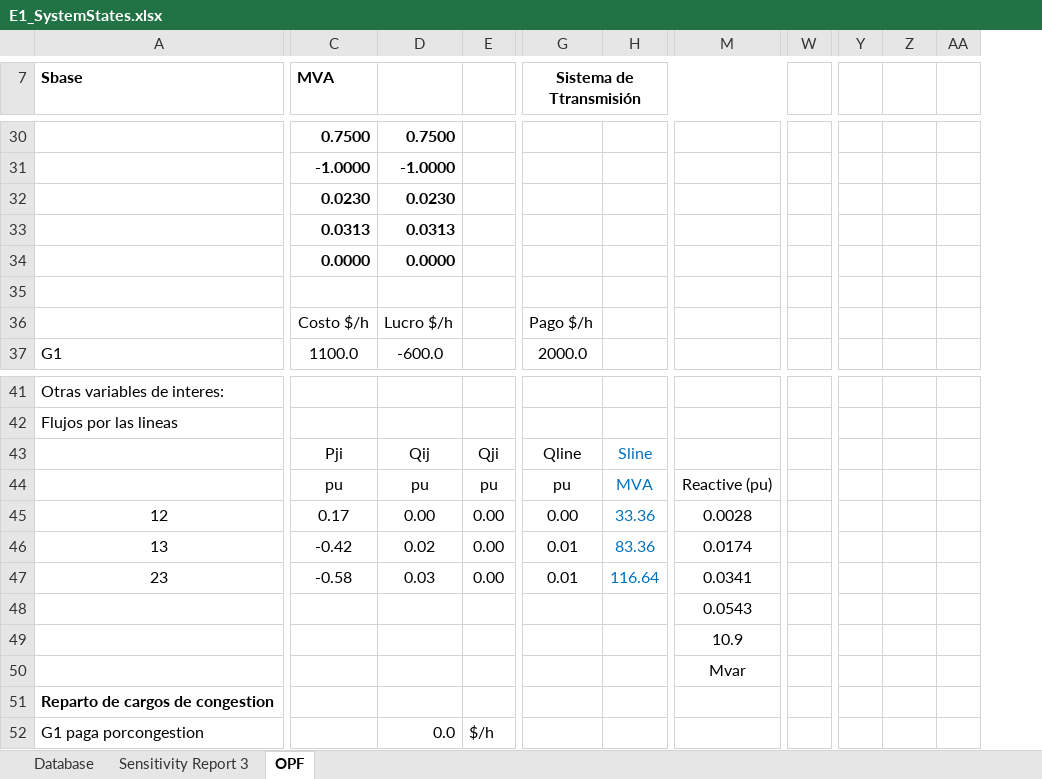
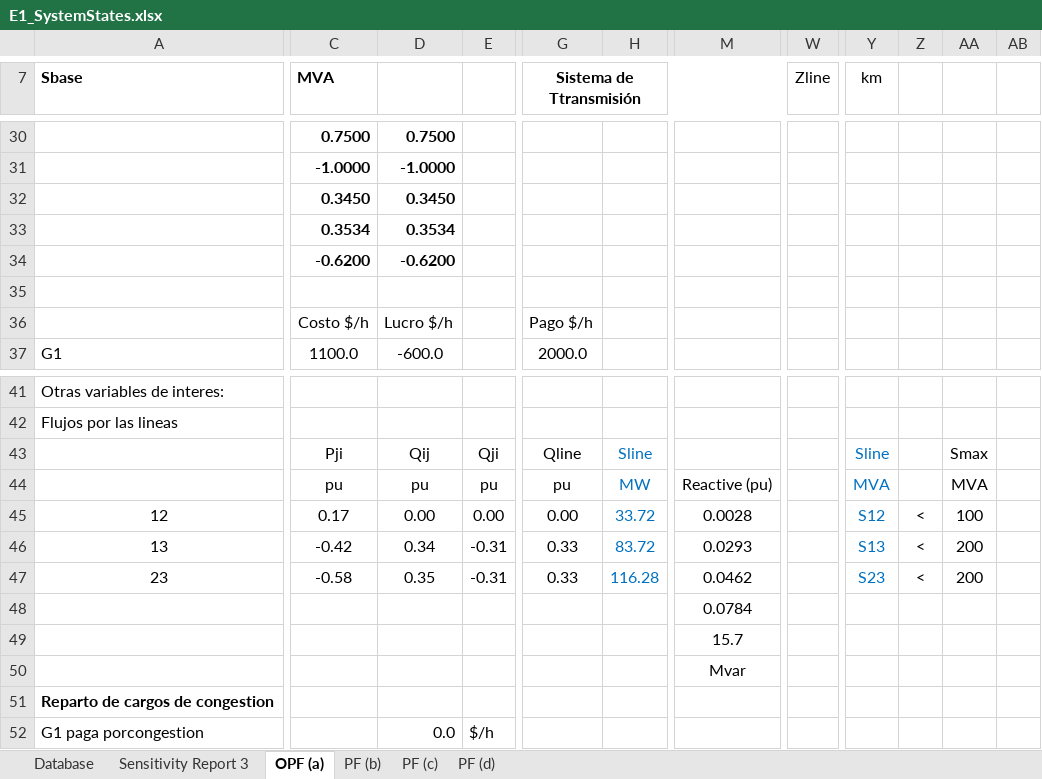
Before and after one commit to pmdeoliveiradejesus/MASEP-OPE, an Excel workbook: SCOPF/E1_SystemStates.xlsx, sheet OPF (a), drawn as a sheet; only a part is shown, gaps mark what is left out; values as stored, in another font and other column widths than the file's, no borders; charts and pictures not drawn; removed rows and columns are numbered as before the commit, all else as after; the diff covers the shown part only; the diff names each change by its address in the sheet, - before the commit and + after, or states it on an @@ line.

```diff
--- a/SCOPF/E1_SystemStates.xlsx (sheet OPF (a))
+++ b/SCOPF/E1_SystemStates.xlsx (sheet OPF (a))
-sheet tab: OPF
+sheet tab: OPF (a)
+sheet tab: PF (b)
+sheet tab: PF (c)
+sheet tab: PF (d)
-column W, empty
+column W (Zline), empty
+column Y (km), rows 43-47: Sline | MVA | S12 | S13 | S23
-column AA, empty
+column AB, empty
-C32 (MVA): 0.0230
+C32 (MVA): 0.3450
-D32: 0.0230
+D32: 0.3450
-C33 (MVA): 0.0313
+C33 (MVA): 0.3534
-D33: 0.0313
+D33: 0.3534
-C34 (MVA): 0.0000
+C34 (MVA): -0.6200
-D34: 0.0000
+D34: -0.6200
-AA43: (empty)
+AA43: Smax
-H44: MVA
+H44: MW
-AA44: (empty)
+AA44: MVA
-H45: 33.36
+H45: 33.72
-Z45:Z47: (empty)
+Z45:Z47: <
-AA45: (empty)
+AA45: 100
-D46: 0.02
+D46: 0.34
-E46:E47: 0.00
+E46:E47: -0.31
-G46:G47 (Sistema de Ttransmisión): 0.01
+G46:G47 (Sistema de Ttransmisión): 0.33
-H46: 83.36
+H46: 83.72
-M46: 0.0174
+M46: 0.0293
-AA46:AA47: (empty)
+AA46:AA47: 200
-D47: 0.03
+D47: 0.35
-H47: 116.64
+H47: 116.28
-M47: 0.0341
+M47: 0.0462
-M48: 0.0543
+M48: 0.0784
-M49: 10.9
+M49: 15.7
```
Also changed, not shown: 1 added row, 1 removed row, 19 edited cells and cell formats elsewhere in this sheet, sheet Database, charts or pictures, 2 other files.
